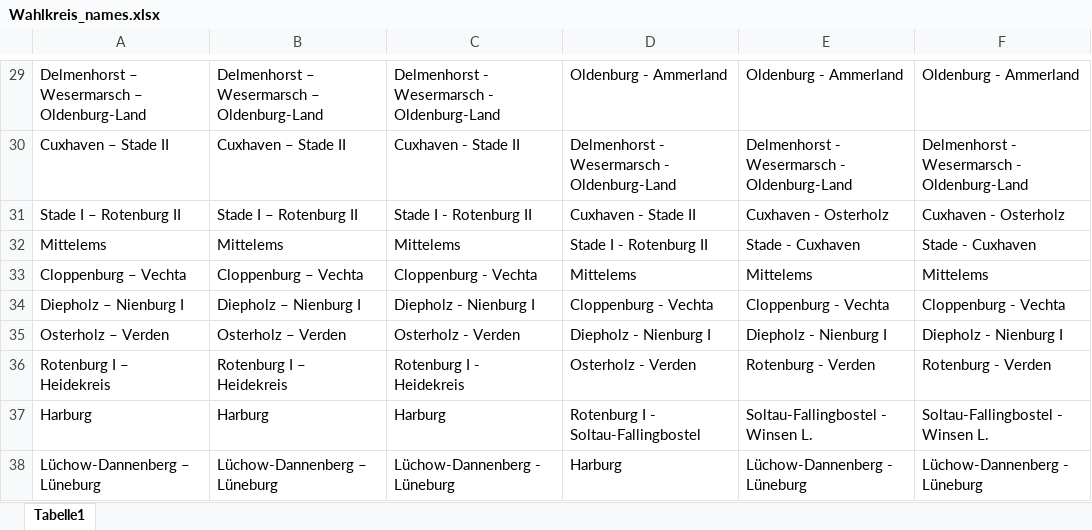
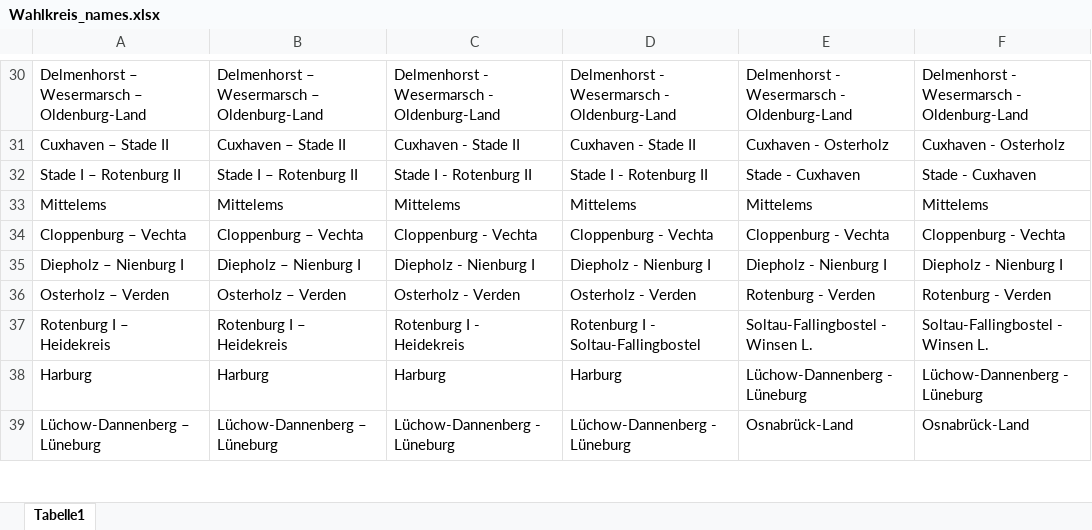
Before and after one commit to AnLeWe/B.A.-Spitzenkandidaten, an Excel workbook: Data/Wahlkreis_names.xlsx, sheet Tabelle1, drawn as a sheet; only a part is shown, gaps mark what is left out; values as stored, in another font and other column widths than the file's, no borders; addresses are those after the commit; the diff covers the shown part only; the diff names each change by its address in the sheet, - before the commit and + after, or states it on an @@ line.

```diff
--- a/Data/Wahlkreis_names.xlsx (sheet Tabelle1)
+++ b/Data/Wahlkreis_names.xlsx (sheet Tabelle1)
-D30: Oldenburg - Ammerland
+D30: Delmenhorst - Wesermarsch - Oldenburg-Land
-E30: Oldenburg - Ammerland
+E30: Delmenhorst - Wesermarsch - Oldenburg-Land
-F30: Oldenburg - Ammerland
+F30: Delmenhorst - Wesermarsch - Oldenburg-Land
-D31: Delmenhorst - Wesermarsch - Oldenburg-Land
+D31: Cuxhaven - Stade II
-E31: Delmenhorst - Wesermarsch - Oldenburg-Land
+E31: Cuxhaven - Osterholz
-F31: Delmenhorst - Wesermarsch - Oldenburg-Land
+F31: Cuxhaven - Osterholz
-D32: Cuxhaven - Stade II
+D32: Stade I - Rotenburg II
-E32: Cuxhaven - Osterholz
+E32: Stade - Cuxhaven
-F32: Cuxhaven - Osterholz
+F32: Stade - Cuxhaven
-D33: Stade I - Rotenburg II
+D33: Mittelems
-E33: Stade - Cuxhaven
+E33: Mittelems
-F33: Stade - Cuxhaven
+F33: Mittelems
-D34: Mittelems
+D34: Cloppenburg - Vechta
-E34: Mittelems
+E34: Cloppenburg - Vechta
-F34: Mittelems
+F34: Cloppenburg - Vechta
-D35: Cloppenburg - Vechta
+D35: Diepholz - Nienburg I
-E35: Cloppenburg - Vechta
+E35: Diepholz - Nienburg I
-F35: Cloppenburg - Vechta
+F35: Diepholz - Nienburg I
-D36: Diepholz - Nienburg I
+D36: Osterholz - Verden
-E36: Diepholz - Nienburg I
+E36: Rotenburg - Verden
-F36: Diepholz - Nienburg I
+F36: Rotenburg - Verden
-D37: Osterholz - Verden
+D37: Rotenburg I - Soltau-Fallingbostel
-E37: Rotenburg - Verden
+E37: Soltau-Fallingbostel - Winsen L.
-F37: Rotenburg - Verden
+F37: Soltau-Fallingbostel - Winsen L.
-D38: Rotenburg I - Soltau-Fallingbostel
+D38: Harburg
-E38: Soltau-Fallingbostel - Winsen L.
+E38: Lüchow-Dannenberg - Lüneburg
-F38: Soltau-Fallingbostel - Winsen L.
+F38: Lüchow-Dannenberg - Lüneburg
-D39: Harburg
+D39: Lüchow-Dannenberg - Lüneburg
-E39: Lüchow-Dannenberg - Lüneburg
+E39: Osnabrück-Land
-F39: Lüchow-Dannenberg - Lüneburg
+F39: Osnabrück-Land
```
Also changed, not shown: 1 added row, 444 edited cells and cell formats elsewhere in this sheet.
